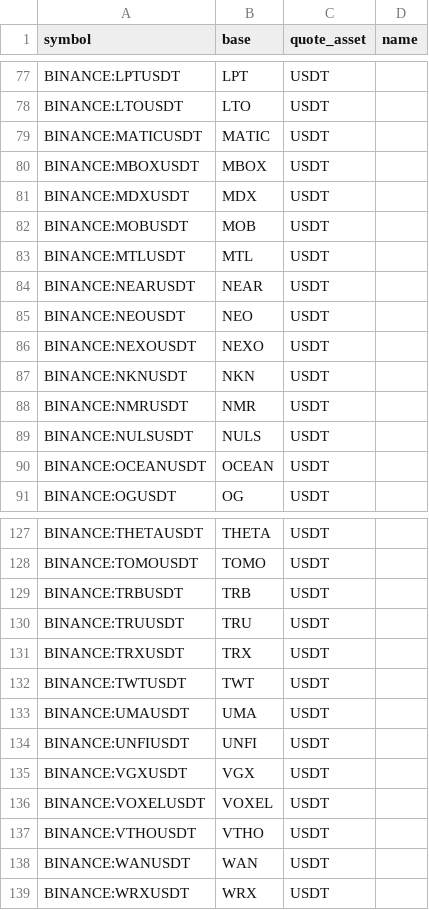
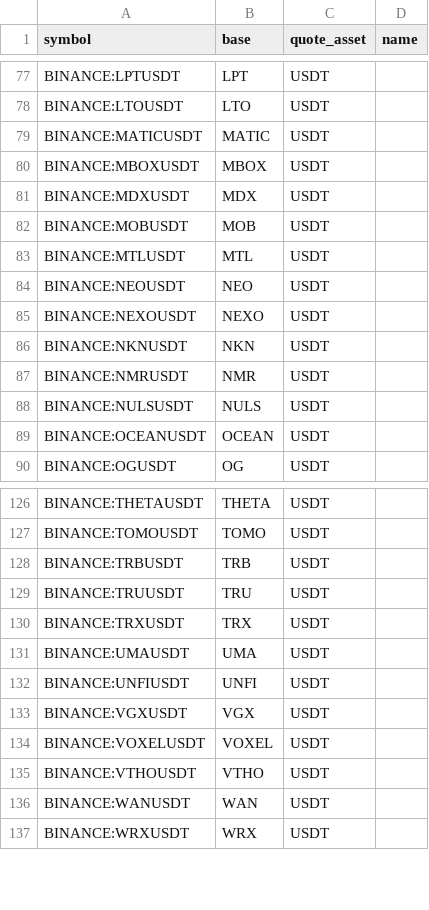
Before and after one commit to avatar-lavventura/trade_bot, a CSV file: tradingview-alerts/pairs_usdt.csv, drawn as a sheet; only a part is shown, gaps mark what is left out.

```diff
--- a/tradingview-alerts/pairs_usdt.csv
+++ b/tradingview-alerts/pairs_usdt.csv
@@ -83,3 +83,2 @@ BINANCE:MOBUSDT,MOB,USDT,
 BINANCE:MTLUSDT,MTL,USDT,
-BINANCE:NEARUSDT,NEAR,USDT,
 BINANCE:NEOUSDT,NEO,USDT,
@@ -131,3 +130,2 @@ BINANCE:TRUUSDT,TRU,USDT,
 BINANCE:TRXUSDT,TRX,USDT,
-BINANCE:TWTUSDT,TWT,USDT,
 BINANCE:UMAUSDT,UMA,USDT,
```
Also changed, not shown: tradingview-alerts/pairs_btc.csv, 17 other files.
